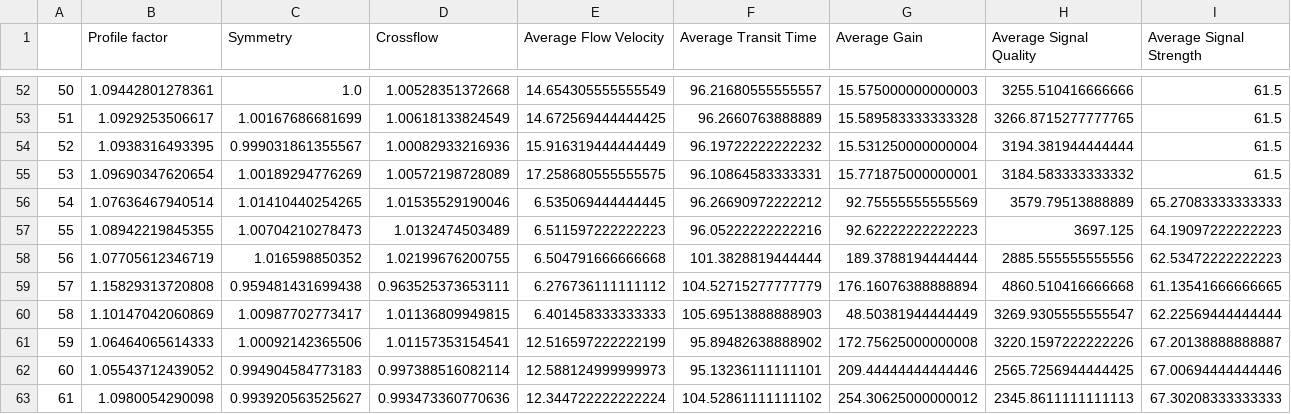
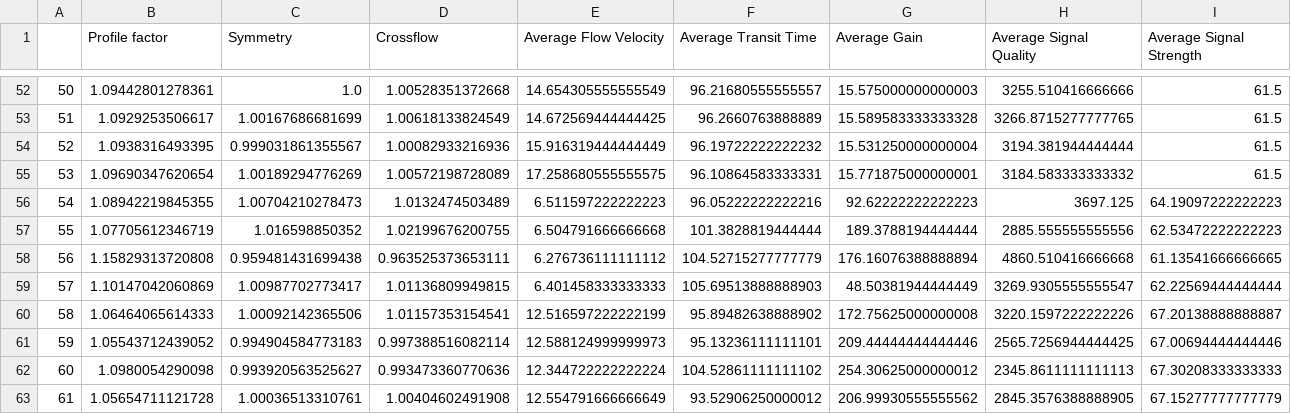
Before and after one commit to josh-huang/CSC3005-DataAnalytics-Project, a CSV file: 4. Dataset Aggregation File/MeterC_aggregation.csv, drawn as a sheet; only a part is shown, gaps mark what is left out; the shorter side is filled out with more unchanged rows; removed rows and columns are numbered as before the commit, all else as after; rows hold the shown columns only; the diff names each change by its address in the sheet, - before the commit and + after, or states it on an @@ line.

Commit message:
Cleaning up and commenting code for data preprocessing

```diff
--- a/4. Dataset Aggregation File/MeterC_aggregation.csv
+++ b/4. Dataset Aggregation File/MeterC_aggregation.csv
-row 56: 54 | 1.07636467940514 | 1.01410440254265 | 1.01535529190046 | 6.535069444444445 | 96.26690972222212 | 92.75555555555569 | 3579.79513888889 | 65.27083333333333
@@ column A renumbered from row 56 down @@
```
Also changed, not shown: 6 other files.
